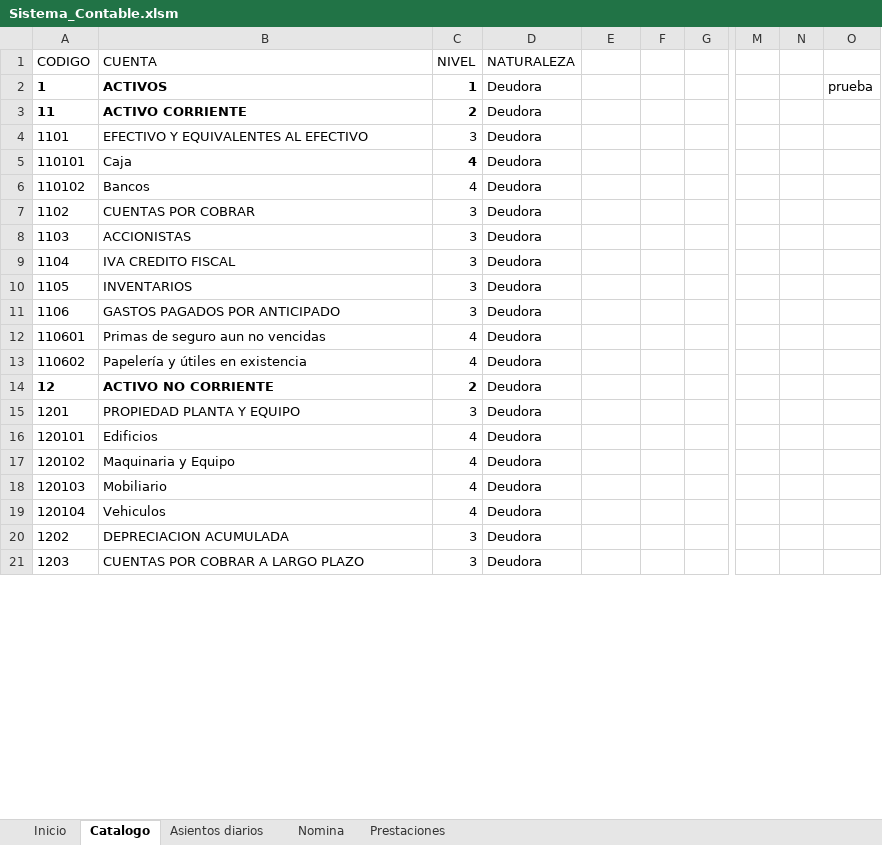
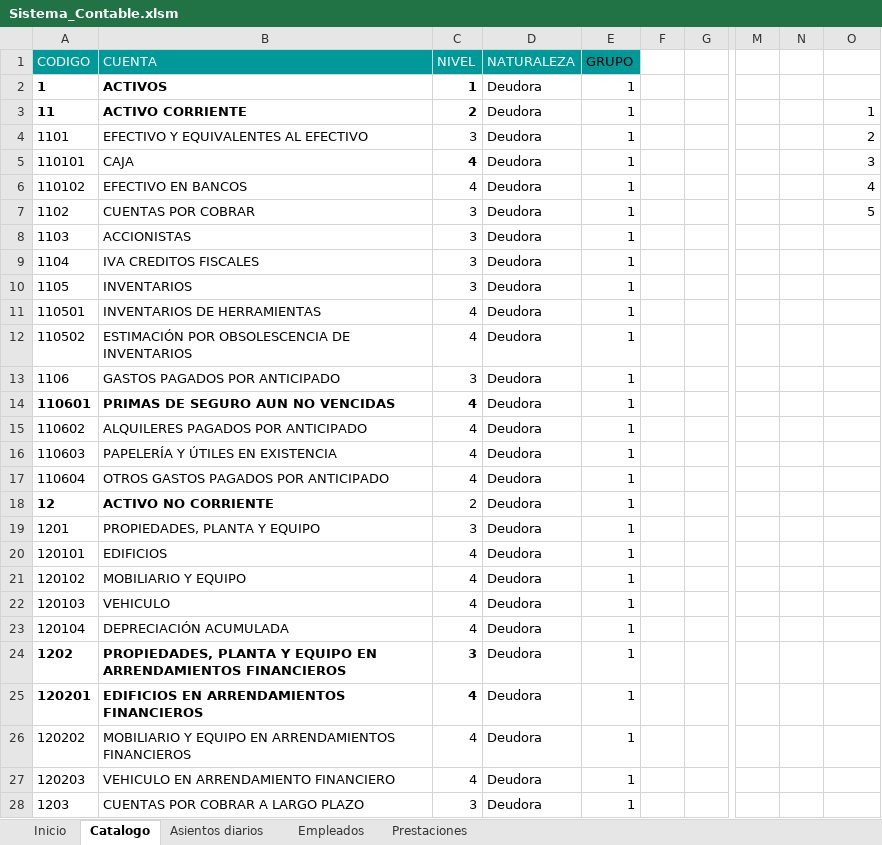
Before and after one commit to claudia17018/Sistema-Contable, an Excel workbook: Sistema_Contable.xlsm, sheet Catalogo, drawn as a sheet; only a part is shown, gaps mark what is left out; values as stored, in another font and other column widths than the file's, no borders; table styles not drawn; addresses are those after the commit; rows hold the shown columns only; the diff covers the shown part only; the diff names each change by its address in the sheet, - before the commit and + after, or states it on an @@ line.

```diff
--- a/Sistema_Contable.xlsm (sheet Catalogo)
+++ b/Sistema_Contable.xlsm (sheet Catalogo)
-sheet tab: Nomina
+sheet tab: Empleados
-A1:E1 fill: none
+A1:E1 fill: #009999
-A1:D1 text colour: black
+A1:D1 text colour: #FFFFFF
-E1: (empty)
+E1: GRUPO
-E2:E10 (GRUPO): (empty)
+E2:E10 (GRUPO): 1
-O2: prueba
+O2: (empty)
-O3: (empty)
+O3: 1
-O4: (empty)
+O4: 2
-B5 (CUENTA): Caja
+B5 (CUENTA): CAJA
-O5: (empty)
+O5: 3
-B6 (CUENTA): Bancos
+B6 (CUENTA): EFECTIVO EN BANCOS
-O6: (empty)
+O6: 4
-O7: (empty)
+O7: 5
-B9 (CUENTA): IVA CREDITO FISCAL
+B9 (CUENTA): IVA CREDITOS FISCALES
+row 11: 110501 | INVENTARIOS DE HERRAMIENTAS | 4 | Deudora | 1
+row 12: 110502 | ESTIMACIÓN POR OBSOLESCENCIA DE INVENTARIOS | 4 | Deudora | 1
-E13:E15 (GRUPO): (empty)
+E13:E15 (GRUPO): 1
-A14:C14 bold: off
+A14:C14 bold: on
-B14 (CUENTA): Primas de seguro aun no vencidas
+B14 (CUENTA): PRIMAS DE SEGURO AUN NO VENCIDAS
-B15 (CUENTA): Papelería y útiles en existencia
+B15 (CUENTA): ALQUILERES PAGADOS POR ANTICIPADO
+row 16: 110603 | PAPELERÍA Y ÚTILES EN EXISTENCIA | 4 | Deudora | 1
+row 17: 110604 | OTROS GASTOS PAGADOS POR ANTICIPADO | 4 | Deudora | 1
-C18 bold: on
+C18 bold: off
-E18:E24 (GRUPO): (empty)
+E18:E24 (GRUPO): 1
-B19 (CUENTA): PROPIEDAD PLANTA Y EQUIPO
+B19 (CUENTA): PROPIEDADES, PLANTA Y EQUIPO
-B20 (CUENTA): Edificios
+B20 (CUENTA): EDIFICIOS
-B21 (CUENTA): Maquinaria y Equipo
+B21 (CUENTA): MOBILIARIO Y EQUIPO
-B22 (CUENTA): Mobiliario
+B22 (CUENTA): VEHICULO
-B23 (CUENTA): Vehiculos
+B23 (CUENTA): DEPRECIACIÓN ACUMULADA
-A24:C24 bold: off
+A24:C24 bold: on
-B24 (CUENTA): DEPRECIACION ACUMULADA
+B24 (CUENTA): PROPIEDADES, PLANTA Y EQUIPO EN ARRENDAMIENTOS FINANCIEROS
+row 25: 120201 | EDIFICIOS EN ARRENDAMIENTOS FINANCIEROS | 4 | Deudora | 1
+row 26: 120202 | MOBILIARIO Y EQUIPO EN ARRENDAMIENTOS FINANCIEROS | 4 | Deudora | 1
+row 27: 120203 | VEHICULO EN ARRENDAMIENTO FINANCIERO | 4 | Deudora | 1
-E28 (GRUPO): (empty)
+E28 (GRUPO): 1
```
Also changed, not shown: 43 added rows, 2 removed rows, 21 edited cells and cell formats elsewhere in this sheet, sheet Asientos diarios, sheet Empleados, sheet Inicio, sheet Prestaciones, charts or pictures.
